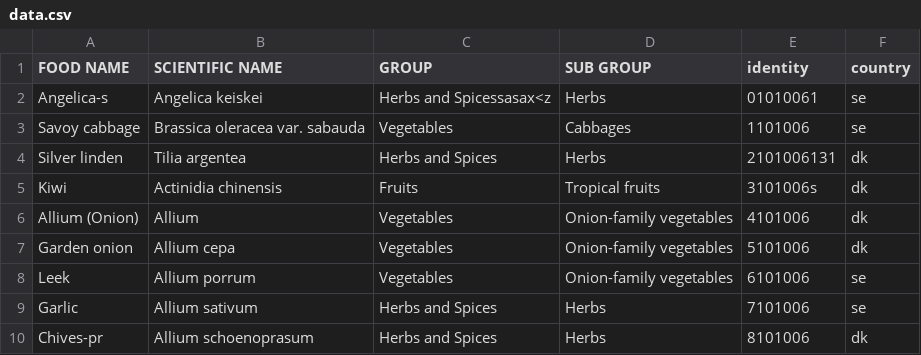
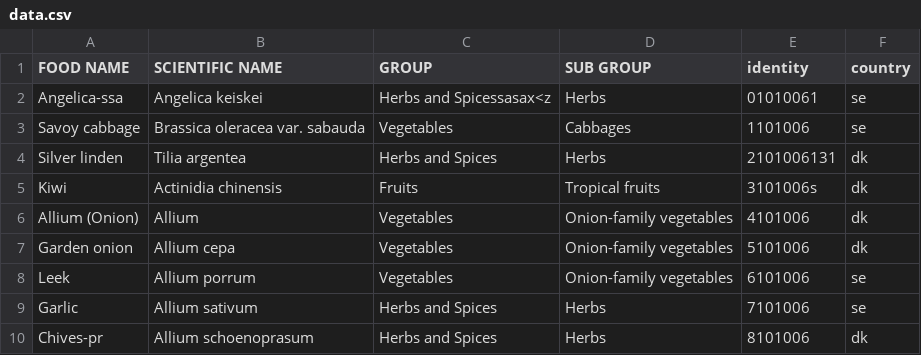
Before and after one commit to MKHelpingHands/git-api-exp, a CSV file: data/prod/data.csv, drawn as a sheet.

Commit message:
dsa

```diff
--- a/data/prod/data.csv
+++ b/data/prod/data.csv
@@ -1,3 +1,3 @@
 FOOD NAME,SCIENTIFIC NAME,GROUP,SUB GROUP,identity,country
-Angelica-s,Angelica keiskei,Herbs and Spicessasax<z,Herbs,01010061,se
+Angelica-ssa,Angelica keiskei,Herbs and Spicessasax<z,Herbs,01010061,se
 Savoy cabbage,Brassica oleracea var. sabauda,Vegetables,Cabbages,1101006,se
```
